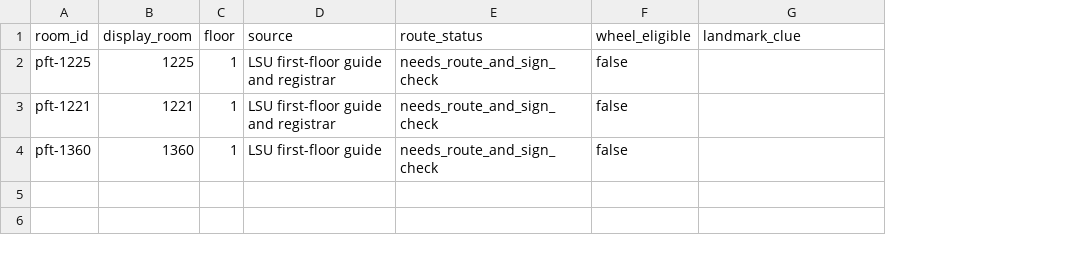
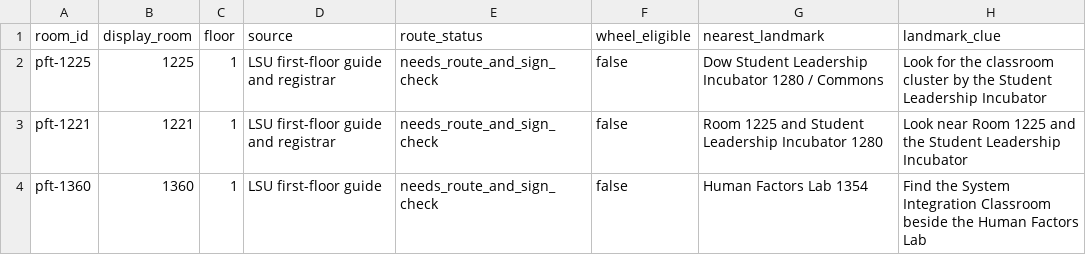
Before and after one commit to Sweet-Rice/shepfinalproj, a CSV file: data/classroom-candidates.csv, drawn as a sheet; addresses are those after the commit; the diff names each change by its address in the sheet, - before the commit and + after, or states it on an @@ line.

Commit message:
docs: refresh build evidence and classroom audit clues

```diff
--- a/data/classroom-candidates.csv
+++ b/data/classroom-candidates.csv
+column G (nearest_landmark), rows 2-4: Dow Student Leadership Incubator 1280 / Commons | Room 1225 and Student Leadership Incubator 1280 | Human Factors Lab 1354
-H2 (landmark_clue): (empty)
+H2 (landmark_clue): Look for the classroom cluster by the Student Leadership Incubator
-H3 (landmark_clue): (empty)
+H3 (landmark_clue): Look near Room 1225 and the Student Leadership Incubator
-H4 (landmark_clue): (empty)
+H4 (landmark_clue): Find the System Integration Classroom beside the Human Factors Lab
```
Also changed, not shown: 2 other files.
